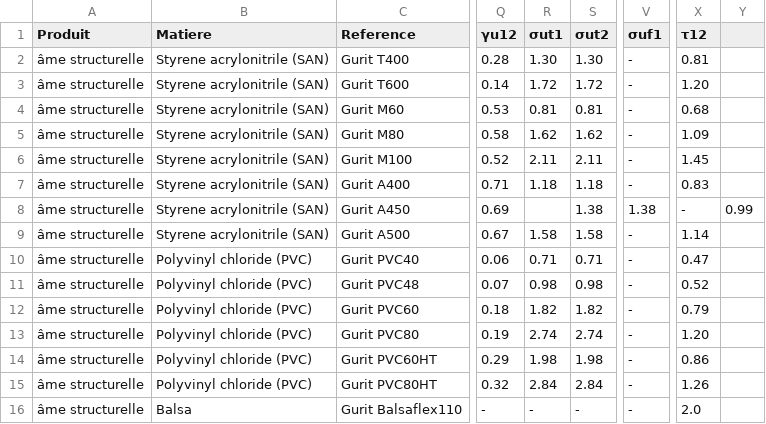
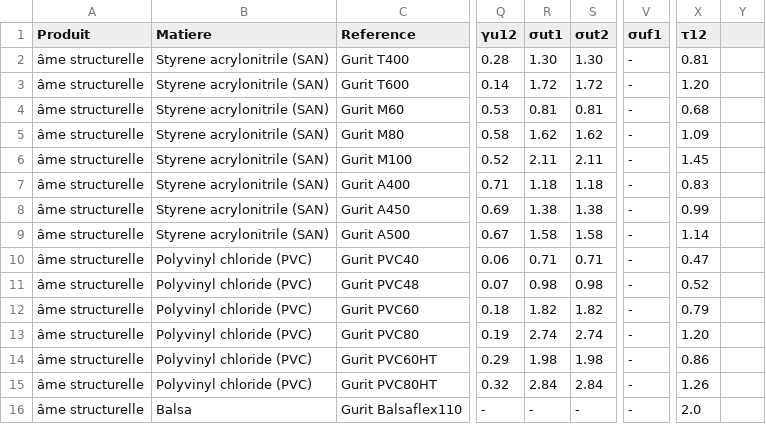
Before and after one commit to Alan-Cattelliot/12215_ALIVE, a CSV file: Proprietes_ames.csv, drawn as a sheet; only a part is shown, gaps mark what is left out; the diff names each change by its address in the sheet, - before the commit and + after, or states it on an @@ line.

Commit message:
Update Proprietes_ames.csv

```diff
--- a/Proprietes_ames.csv
+++ b/Proprietes_ames.csv
-R8 (σut1): (empty)
+R8 (σut1): 1.38
-V8 (σuf1): 1.38
+V8 (σuf1): -
-X8 (τ12): -
+X8 (τ12): 0.99
-Y8: 0.99
+Y8: (empty)
```
